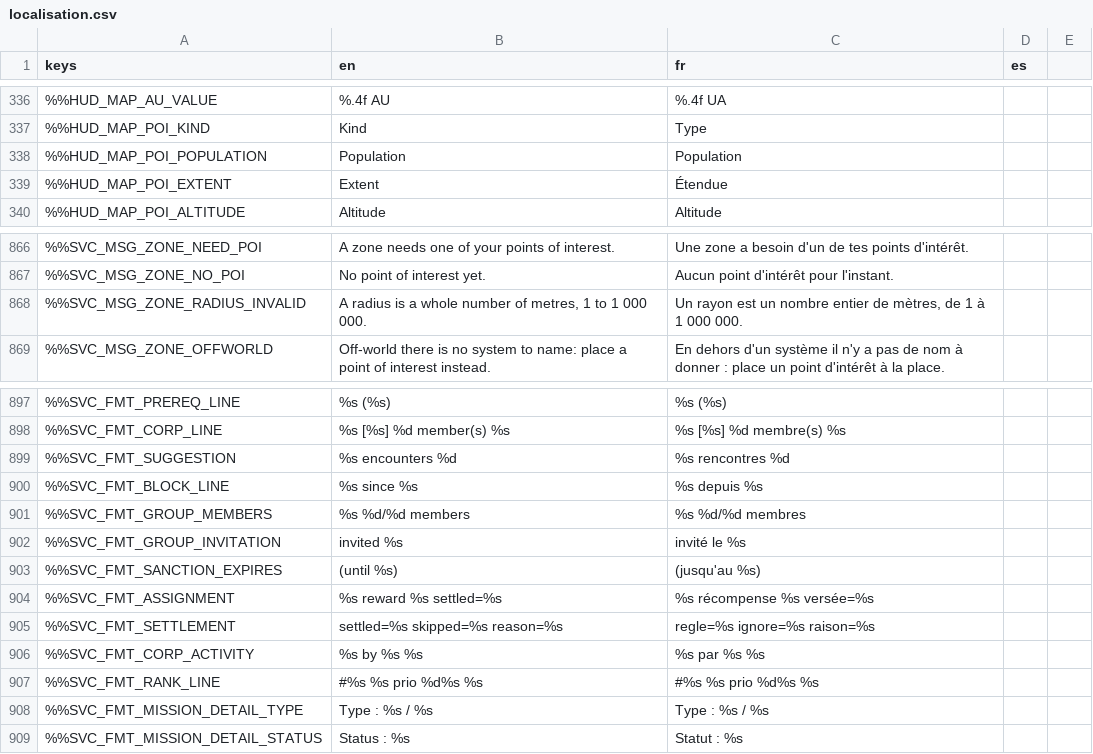
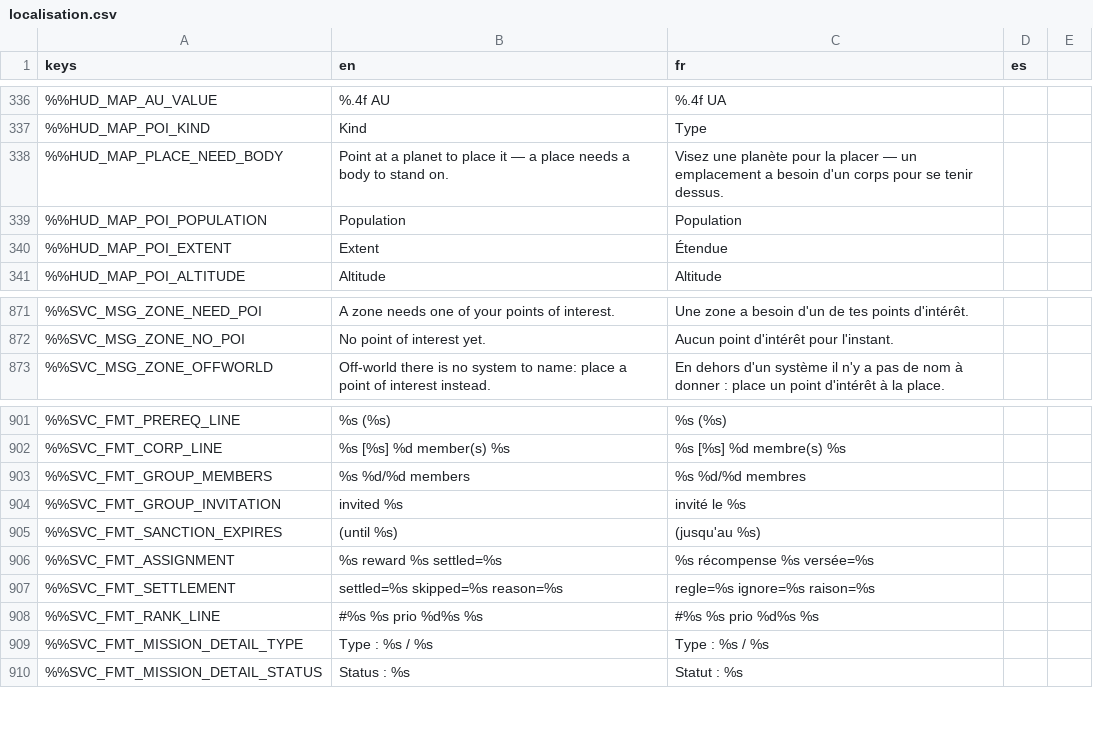
Before and after one commit to DyingStar-game/DyingStar, a CSV file: tools/localization/localisation.csv, drawn as a sheet; only a part is shown, gaps mark what is left out; removed rows and columns are numbered as before the commit, all else as after; the diff covers the shown part only; the diff names each change by its address in the sheet, - before the commit and + after, or states it on an @@ line.

Commit message:
feat(mission): chart the services' POIs, and place a mission point by clicking one
The chart drew only what QGIS exported, so a mission's delivery point — the
thing the player has to fly to — was not on it until they stood on it.
StarMapPoi.service_entry() now feeds a service POI through the same door:
the body-centred offset normalised into direction, lon/lat from it (the
info card and the search index read those two keys), kind = ownerType so a
mission point is tinted apart from a town by the icon table it already
shares. The name goes through neither pretty_name nor tr — it is a player's
sentence, and an unnamed one says so in their language rather than showing
a uuid.

Both sources are merged by merged_for() and only there. The layer draws by
that order and the search index stores INDICES into it, so a merge done
only in the layer would leave a typeahead result naming a town the drawn
list had shifted down, and the camera would frame the wrong marker.

Placement moved with it. Requiring a body hit while the chart is full of
POIs answers "Visez une planète" with the thing to click a centimetre
away, so the picker also takes a POI (begin_poi_pick(radius),
placement_requested(radius, pick_existing)), draws a preview ring on the
candidate and says why it refused the click it refused. The radius belongs
to the POI — it never lived in mission.zones[] — and place_of() no longer
re-flattens a place the builder had already flattened: float(null) has now
cost three bugs of that shape, which is why every coordinate read on this
path goes through coordf().

The builder reads what it shows. An objective names its POI ("At Alpha")
and links it back to the chart, and the missions the player issued are
marked in the list, because a column of other people's contracts reads as
yours. goodType and itemId are pickers over the market's catalogue rather
than free text — a goodType is keyed on by the catalogue, the stack and
the price, and "gold" for "ore.gold" is a mistake no builder can catch. An
empty catalogue is a real state (it is empty in dev), so the picker says
so and keeps the field editable. Templates accept {zone.poiId} pointers,
which is what the catalogue of kinds ships.

ServiceTypes drops seven formatters and two tables nobody calls (the
friend / suggestion / block / corporation-activity lines, visibility and
holder type) with the CSV keys that went with them.

Tests: test_star_map_service_poi (12) and test_service_pickers (34).

```diff
--- a/tools/localization/localisation.csv
+++ b/tools/localization/localisation.csv
+row 338: %%HUD_MAP_PLACE_NEED_BODY | Point at a planet to place it — a place needs a body to stand on. | Visez une planète pour la placer — un emplacement a besoin d'un corps pour se tenir dessus.
-row 868: %%SVC_MSG_ZONE_RADIUS_INVALID | A radius is a whole number of metres, 1 to 1 000 000. | Un rayon est un nombre entier de mètres, de 1 à 1 000 000.
-row 899: %%SVC_FMT_SUGGESTION | %s encounters %d | %s rencontres %d
-row 900: %%SVC_FMT_BLOCK_LINE | %s since %s | %s depuis %s
-row 906: %%SVC_FMT_CORP_ACTIVITY | %s by %s %s | %s par %s %s
```
Also changed, not shown: 22 added rows elsewhere in this file, 34 other files.
